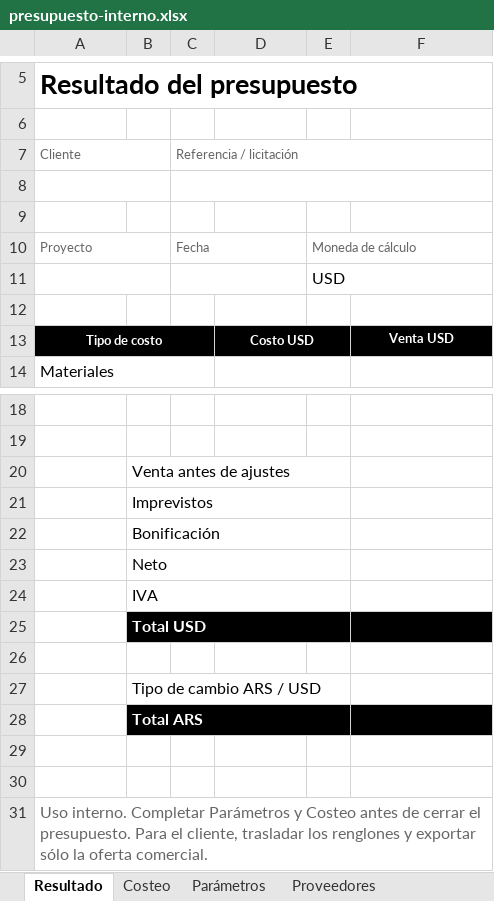
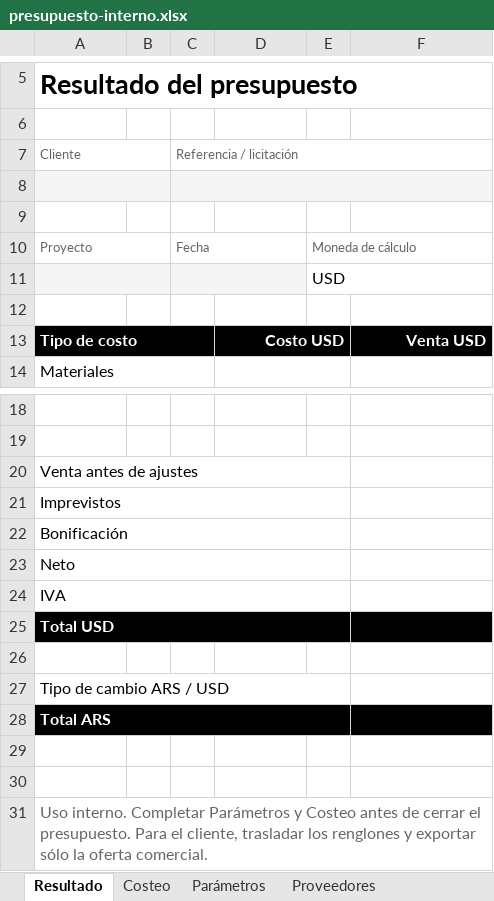
Before and after one commit to martinsantos/um25, an Excel workbook: public/downloads/plantillas-um-sans/2026.10.09-r3/presupuesto-interno.xlsx, sheet Resultado, drawn as a sheet; only a part is shown, gaps mark what is left out; values as stored, in another font and other column widths than the file's, no borders; charts and pictures not drawn; removed rows and columns are numbered as before the commit, all else as after; the diff names each change by its address in the sheet, - before the commit and + after, or states it on an @@ line.

Commit message:
fix(templates): align budgeting grids and print one page per sheet

```diff
--- a/public/downloads/plantillas-um-sans/2026.10.09-r3/presupuesto-interno.xlsx (sheet Resultado)
+++ b/public/downloads/plantillas-um-sans/2026.10.09-r3/presupuesto-interno.xlsx (sheet Resultado)
-A8:F8 fill: none
+A8:F8 fill: #F5F5F5
-A11:D11 fill: none
+A11:D11 fill: #F5F5F5
@@ A13 text size: larger, alignment: center → left @@
@@ D13 text size: larger, alignment: center → right @@
@@ F13 text size: larger, alignment: center → right @@
-row 20:  | Venta antes de ajustes
-row 21:  | Imprevistos
-row 22:  | Bonificación
-row 23:  | Neto
-row 24:  | IVA
-row 25:  | Total USD
+row 20: Venta antes de ajustes
+row 21: Imprevistos
+row 22: Bonificación
+row 23: Neto
+row 24: IVA
+row 25: Total USD
-row 27:  | Tipo de cambio ARS / USD
-row 28:  | Total ARS
+row 27: Tipo de cambio ARS / USD
+row 28: Total ARS
```
Also changed, not shown: sheet Proveedores, sheet Parámetros, sheet Costeo, charts or pictures, 14 other files.
